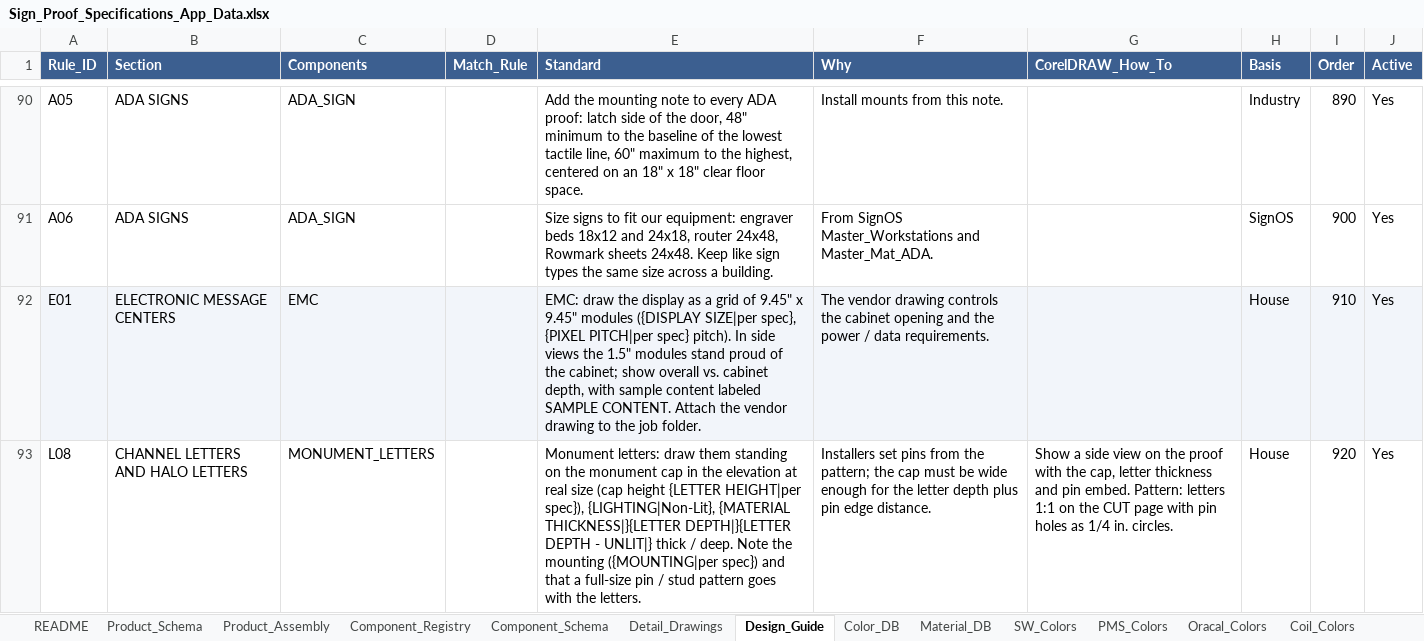
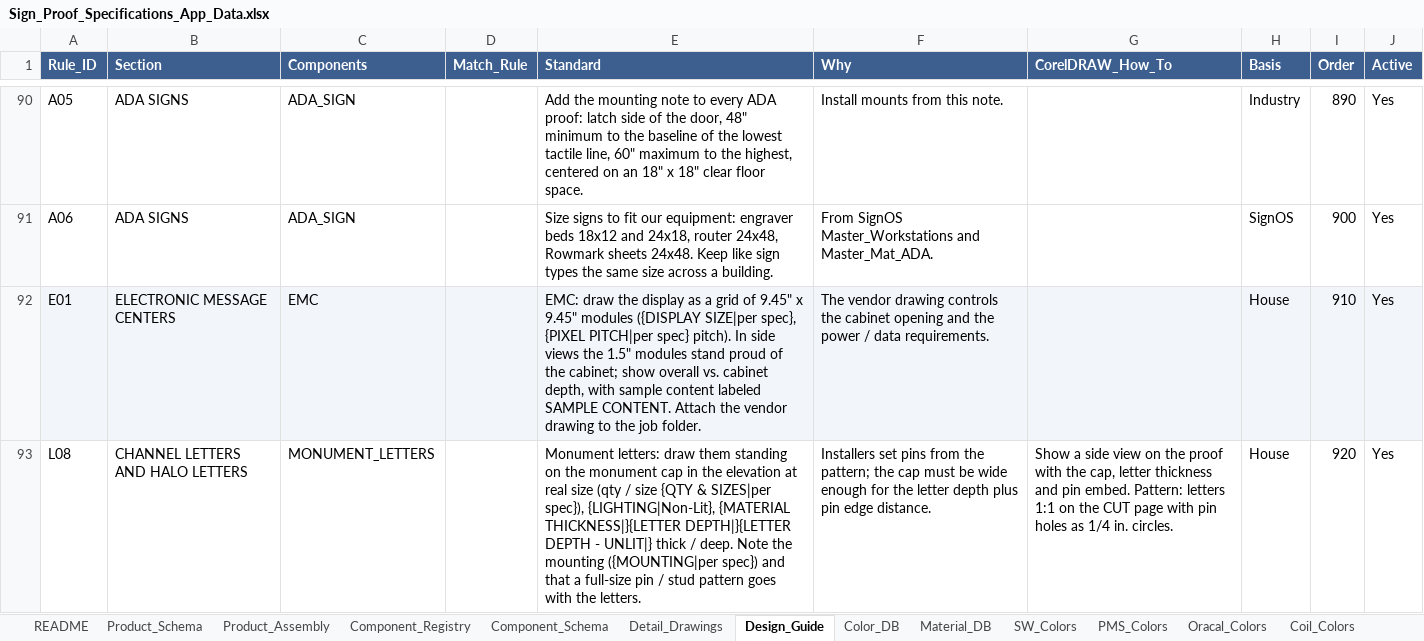
Before and after one commit to The-Sign-Store/Proof-Generation-Tool, an Excel workbook: 1_Google_Sheet/Sign_Proof_Specifications_App_Data.xlsx, sheet Design_Guide, drawn as a sheet; only a part is shown, gaps mark what is left out; values as stored, in another font and other column widths than the file's, no borders; the diff names each change by its address in the sheet, - before the commit and + after, or states it on an @@ line.

```diff
--- a/1_Google_Sheet/Sign_Proof_Specifications_App_Data.xlsx (sheet Design_Guide)
+++ b/1_Google_Sheet/Sign_Proof_Specifications_App_Data.xlsx (sheet Design_Guide)
-E93 (Standard): …real size (cap height {LETTER HEIGHT|per spec}), {LIGHTING|Non-Lit},…
+E93 (Standard): …real size (qty / size {QTY & SIZES|per spec}), {LIGHTING|Non-Lit},…
```
Also changed, not shown: sheet Component_Schema, sheet README, 11 other files.
